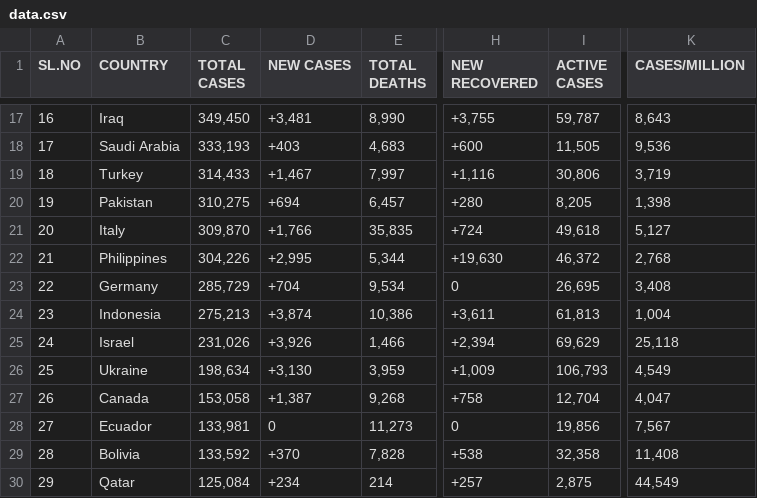
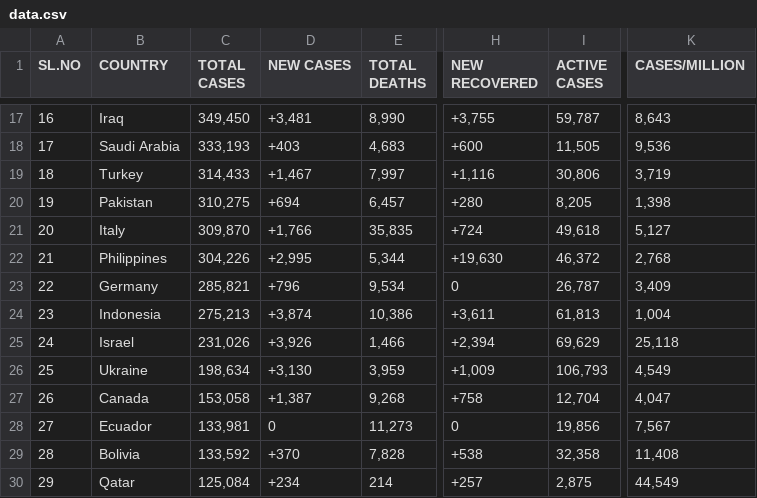
Before and after one commit to deb12378/CV-19, a CSV file: data.csv, drawn as a sheet; only a part is shown, gaps mark what is left out; the diff covers the shown part only; the diff names each change by its address in the sheet, - before the commit and + after, or states it on an @@ line.

```diff
--- a/data.csv
+++ b/data.csv
-C23 (TOTAL CASES): 285,729
+C23 (TOTAL CASES): 285,821
-D23 (NEW CASES): +704
+D23 (NEW CASES): +796
-I23 (ACTIVE CASES): 26,695
+I23 (ACTIVE CASES): 26,787
-K23 (CASES/MILLION): 3,408
+K23 (CASES/MILLION): 3,409
```
Also changed, not shown: 68 edited cells elsewhere in this file.
